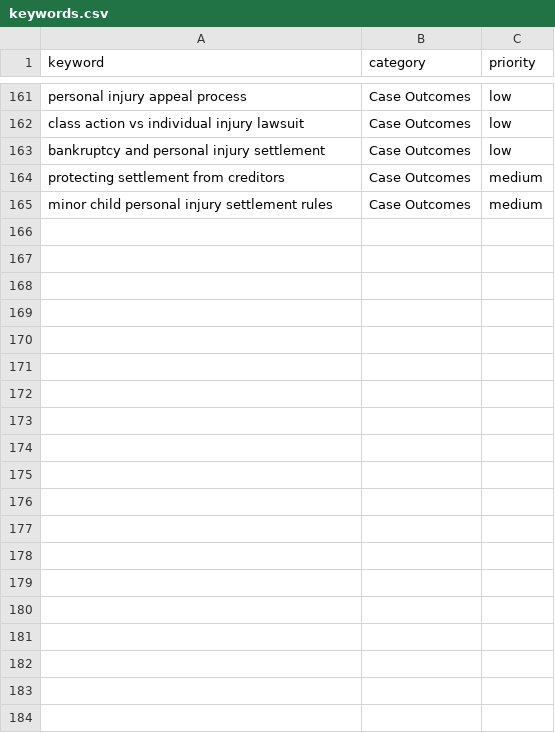
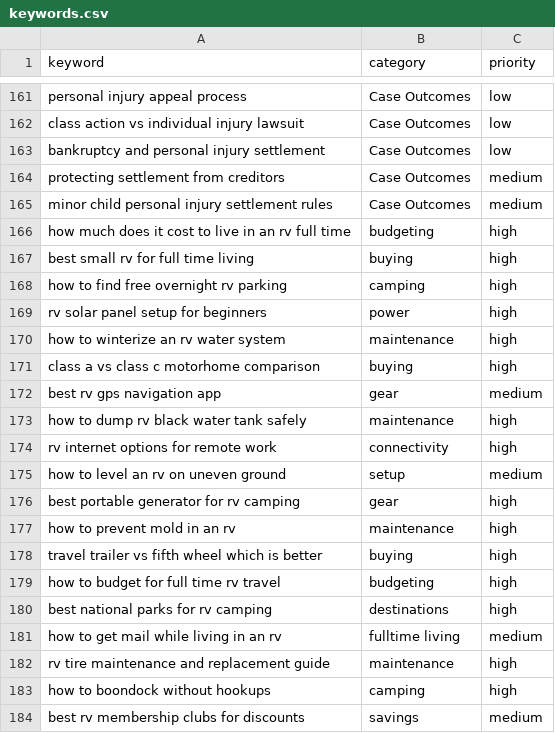
Before and after one commit to peacoat-sites/injury-victim-guide, a CSV file: keywords.csv, drawn as a sheet; only a part is shown, gaps mark what is left out; the diff covers the shown part only; the diff names each change by its address in the sheet, - before the commit and + after, or states it on an @@ line.

Commit message:
feat: expand keyword pool to ~200 for sustained autonomous publishing

```diff
--- a/keywords.csv
+++ b/keywords.csv
+row 166: how much does it cost to live in an rv full time | budgeting | high
+row 167: best small rv for full time living | buying | high
+row 168: how to find free overnight rv parking | camping | high
+row 169: rv solar panel setup for beginners | power | high
+row 170: how to winterize an rv water system | maintenance | high
+row 171: class a vs class c motorhome comparison | buying | high
+row 172: best rv gps navigation app | gear | medium
+row 173: how to dump rv black water tank safely | maintenance | high
+row 174: rv internet options for remote work | connectivity | high
+row 175: how to level an rv on uneven ground | setup | medium
+row 176: best portable generator for rv camping | gear | high
+row 177: how to prevent mold in an rv | maintenance | high
+row 178: travel trailer vs fifth wheel which is better | buying | high
+row 179: how to budget for full time rv travel | budgeting | high
+row 180: best national parks for rv camping | destinations | high
+row 181: how to get mail while living in an rv | fulltime living | medium
+row 182: rv tire maintenance and replacement guide | maintenance | high
+row 183: how to boondock without hookups | camping | high
+row 184: best rv membership clubs for discounts | savings | medium
```
Also changed, not shown: 17 added rows elsewhere in this file.
